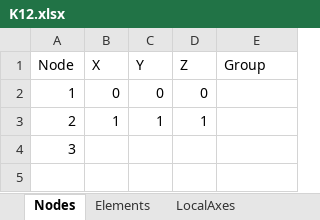
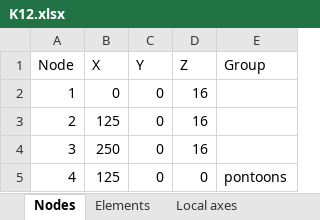
Before and after one commit to costabm/benchmark_straight_bridge, an Excel workbook: structure/K12.xlsx, sheet Nodes, drawn as a sheet; values as stored, in another font and other column widths than the file's, no borders; the diff names each change by its address in the sheet, - before the commit and + after, or states it on an @@ line.

```diff
--- a/structure/K12.xlsx (sheet Nodes)
+++ b/structure/K12.xlsx (sheet Nodes)
-sheet tab: LocalAxes
+sheet tab: Local axes
-D2 (Z): 0
+D2 (Z): 16
-B3 (X): 1
+B3 (X): 125
-C3 (Y): 1
+C3 (Y): 0
-D3 (Z): 1
+D3 (Z): 16
-B4 (X): (empty)
+B4 (X): 250
-C4 (Y): (empty)
+C4 (Y): 0
-D4 (Z): (empty)
+D4 (Z): 16
+row 5: 4 | 125 | 0 | 0 | pontoons
```
Also changed, not shown: sheet Wind, sheet Elements, sheet Material, sheet Local axes, other sheet tabs.
